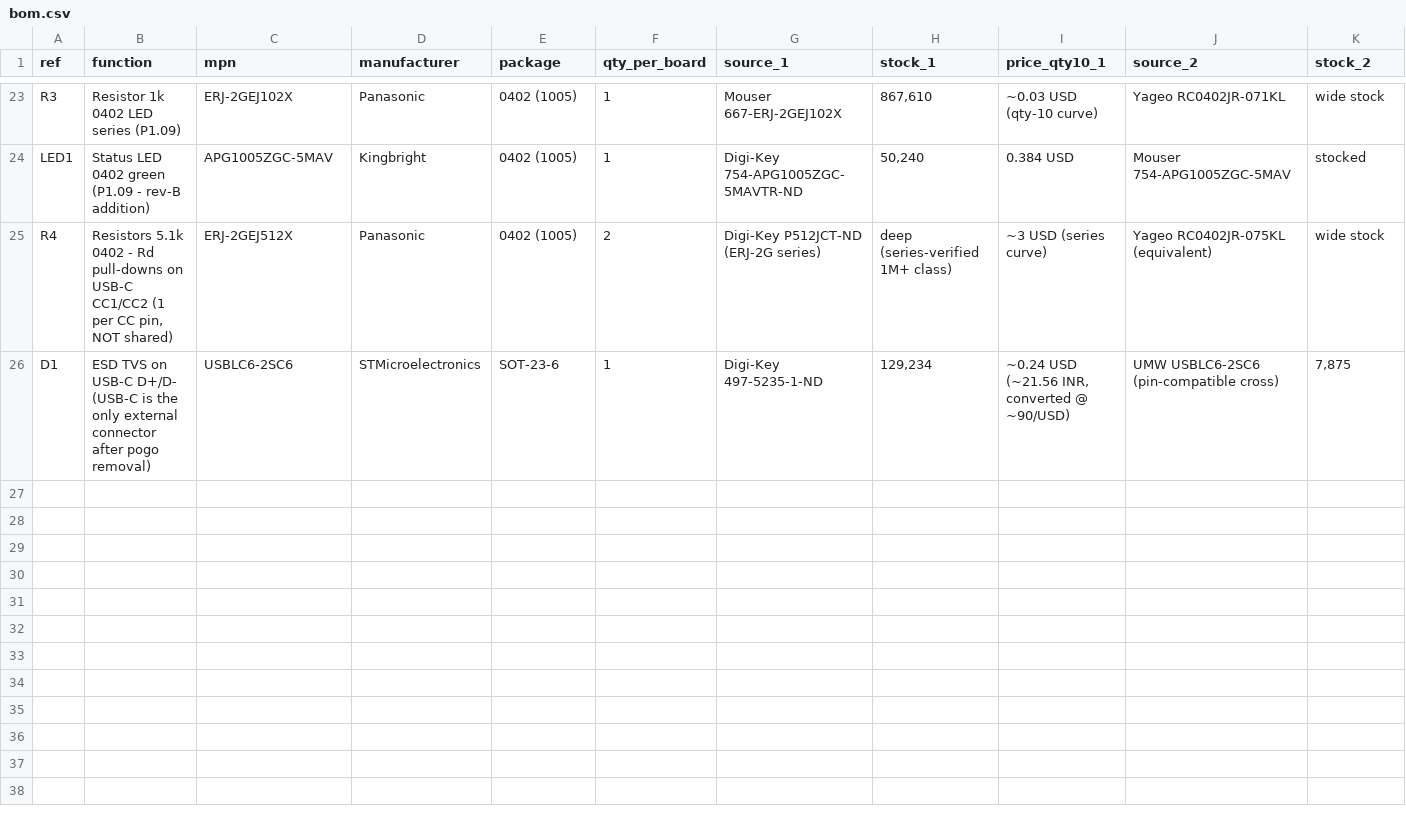
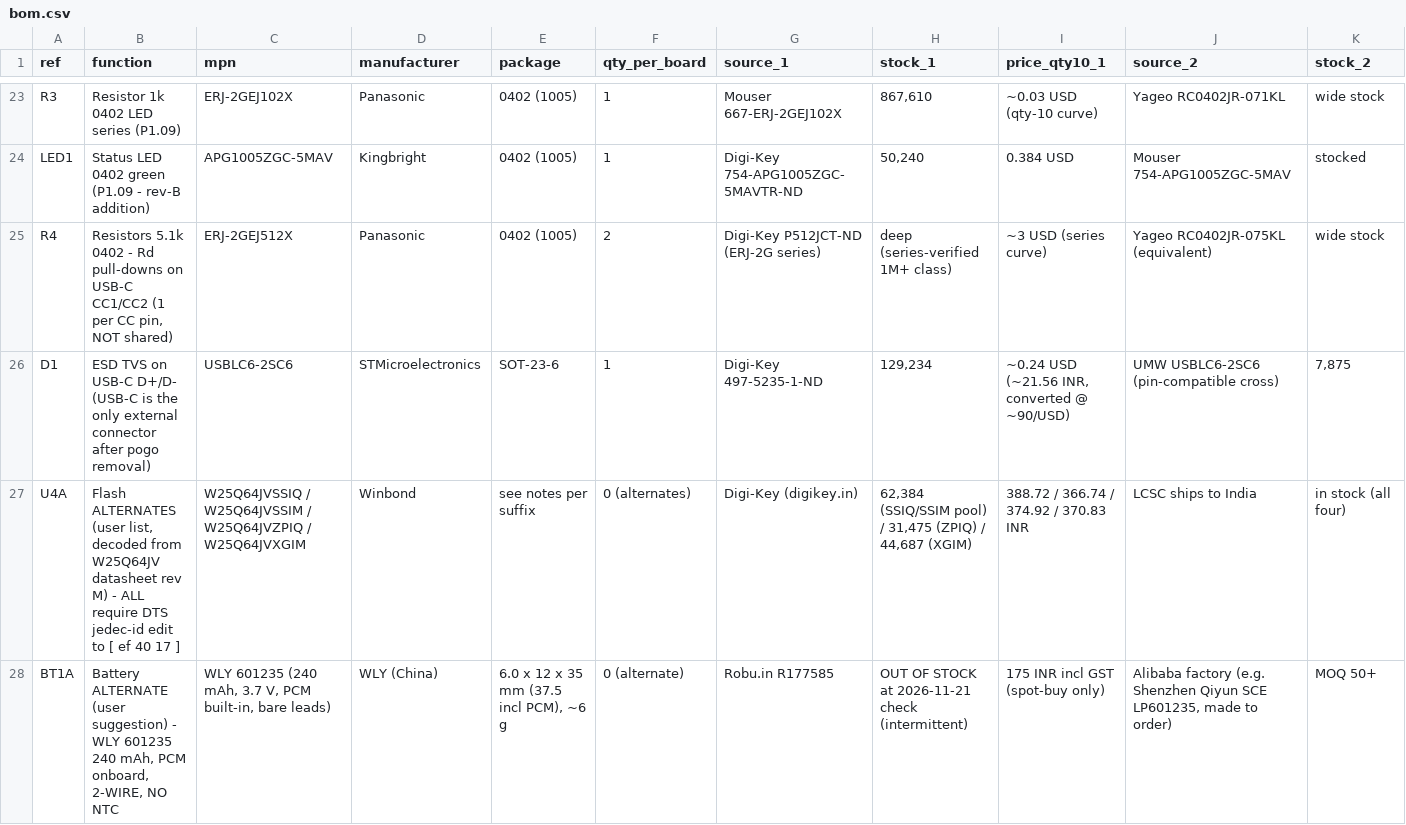
Before and after one commit to topkashif/ibtivia_speaker, a CSV file: bom/bom.csv, drawn as a sheet; only a part is shown, gaps mark what is left out; rows hold the shown columns only; the diff covers the shown part only; the diff names each change by its address in the sheet, - before the commit and + after, or states it on an @@ line.

Commit message:
BOM: switch Nordic orderables to -R7; adopt T5837 mic primary; log Winbond flash + WLY601235 battery alternates

```diff
--- a/bom/bom.csv
+++ b/bom/bom.csv
+row 27: U4A | Flash ALTERNATES (user list, decoded from W25Q64JV datasheet rev M) - ALL require DTS jedec-id edit to [ ef 40 17 ] | W25Q64JVSSIQ / W25Q64JVSSIM / W25Q64JVZPIQ / W25Q64JVXGIM | Winbond | see notes per suffix | 0 (alternates) | Digi-Key (digikey.in) | 62,384 (SSIQ/SSIM pool) / 31,475 (ZPIQ) / 44,687 (XGIM) | 388.72 / 366.74 / 374.92 / 370.83 INR | LCSC ships to India | in stock (all four)
+row 28: BT1A | Battery ALTERNATE (user suggestion) - WLY 601235 240 mAh, PCM onboard, 2-WIRE, NO NTC | WLY 601235 (240 mAh, 3.7 V, PCM built-in, bare leads) | WLY (China) | 6.0 x 12 x 35 mm (37.5 incl PCM), ~6 g | 0 (alternate) | Robu.in R177585 | OUT OF STOCK at 2026-11-21 check (intermittent) | 175 INR incl GST (spot-buy only) | Alibaba factory (e.g. Shenzhen Qiyun SCE LP601235, made to order) | MOQ 50+
```
Also changed, not shown: 40 edited cells elsewhere in this file, 2 other files.
